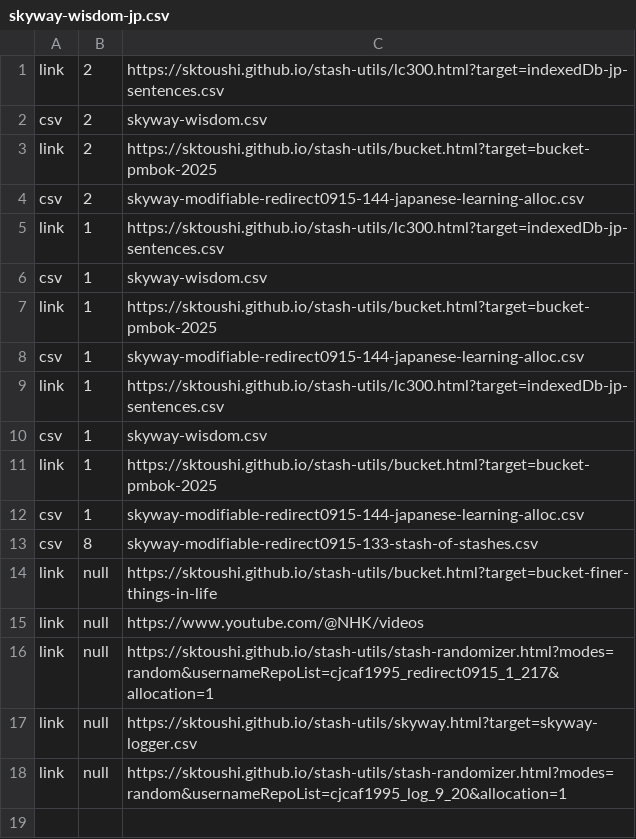
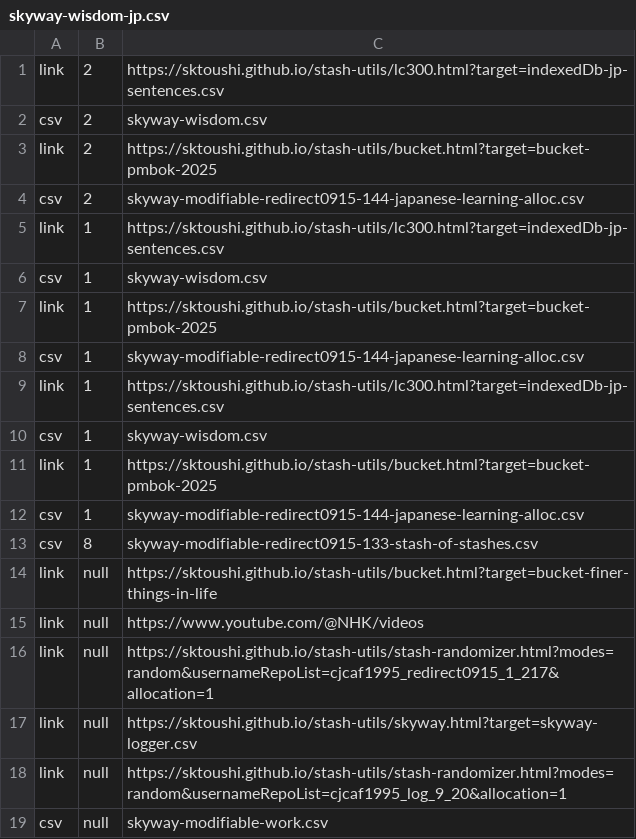
Before and after one commit to sktoushi/stash-utils, a CSV file: skyway-wisdom-jp.csv, drawn as a sheet; the diff names each change by its address in the sheet, - before the commit and + after, or states it on an @@ line.

Commit message:
Update skyway-wisdom-jp.csv

```diff
--- a/skyway-wisdom-jp.csv
+++ b/skyway-wisdom-jp.csv
+row 19: csv | null | skyway-modifiable-work.csv
```
